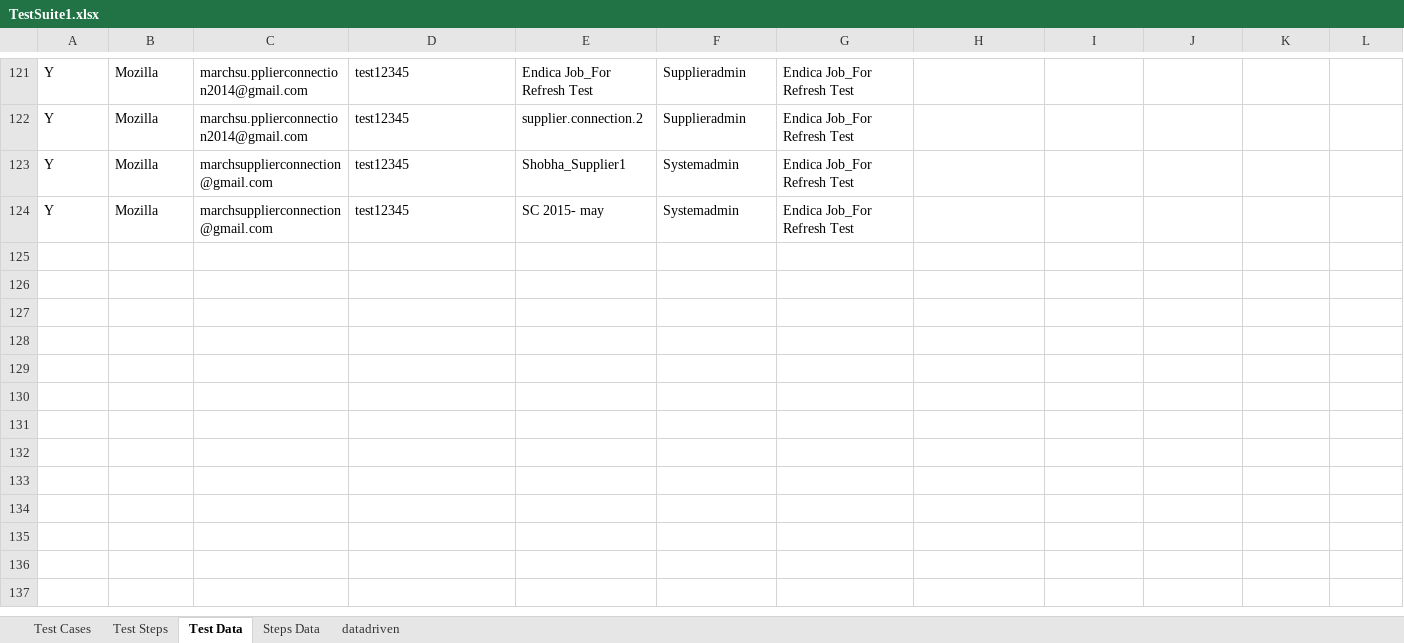
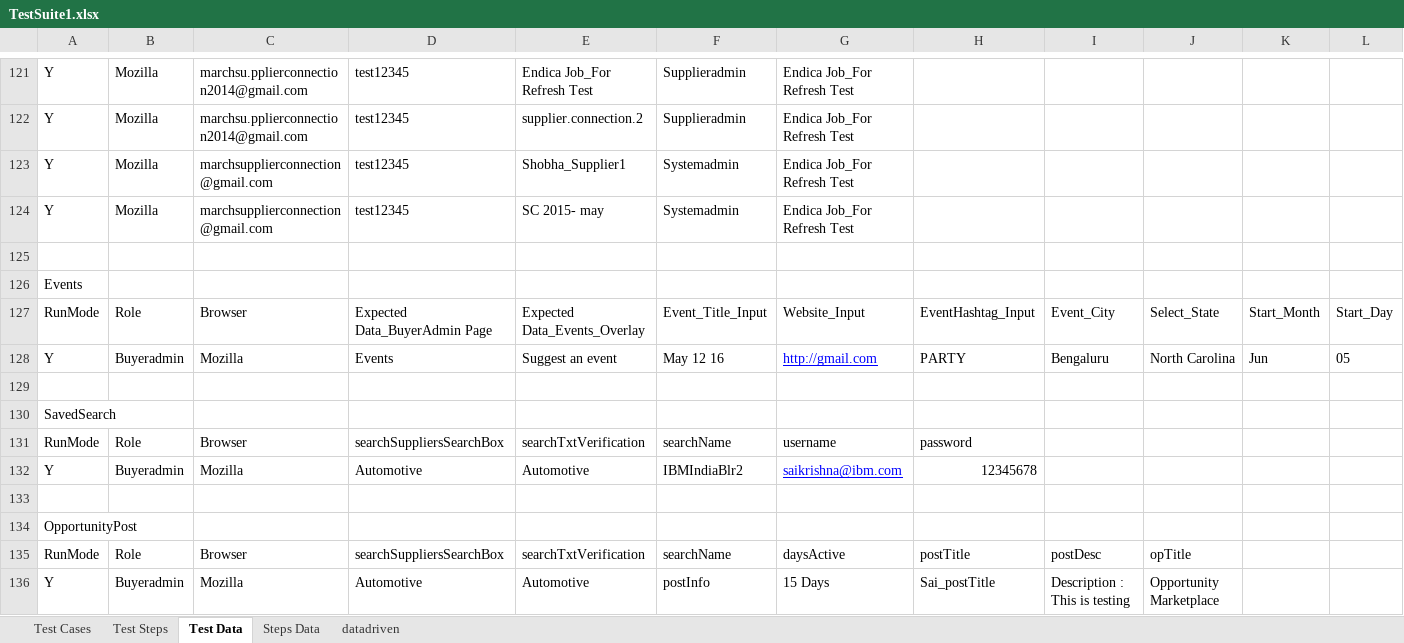
Before and after one commit to surajprsd/SupplierConnection, an Excel workbook: src/com/supplierconnection/xls/TestSuite1.xlsx, sheet Test Data, drawn as a sheet; only a part is shown, gaps mark what is left out; values as stored, in another font and other column widths than the file's, no borders; rows hold the shown columns only; the diff names each change by its address in the sheet, - before the commit and + after, or states it on an @@ line.

```diff
--- a/src/com/supplierconnection/xls/TestSuite1.xlsx (sheet Test Data)
+++ b/src/com/supplierconnection/xls/TestSuite1.xlsx (sheet Test Data)
+row 125: (empty)
+row 126: Events
+row 127: RunMode | Role | Browser | Expected Data_BuyerAdmin Page | Expected Data_Events_Overlay | Event_Title_Input | Website_Input | EventHashtag_Input | Event_City | Select_State | Start_Month | Start_Day
+row 128: Y | Buyeradmin | Mozilla | Events | Suggest an event | May 12 16 | http://gmail.com | PARTY | Bengaluru | North Carolina | Jun | 05
+row 129: (empty)
+row 130: SavedSearch
+row 131: RunMode | Role | Browser | searchSuppliersSearchBox | searchTxtVerification | searchName | username | password
+row 132: Y | Buyeradmin | Mozilla | Automotive | Automotive | IBMIndiaBlr2 | saikrishna@ibm.com | 12345678
+row 133: (empty)
+row 134: OpportunityPost
+row 135: RunMode | Role | Browser | searchSuppliersSearchBox | searchTxtVerification | searchName | daysActive | postTitle | postDesc | opTitle
+row 136: Y | Buyeradmin | Mozilla | Automotive | Automotive | postInfo | 15 Days | Sai_postTitle | Description : This is testing | Opportunity Marketplace
```
Also changed, not shown: sheet Test Steps, sheet Test Cases.
